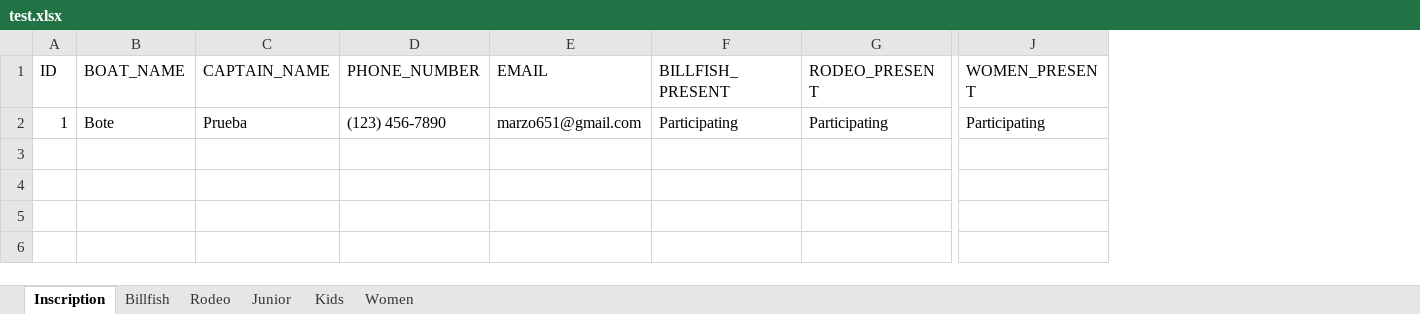
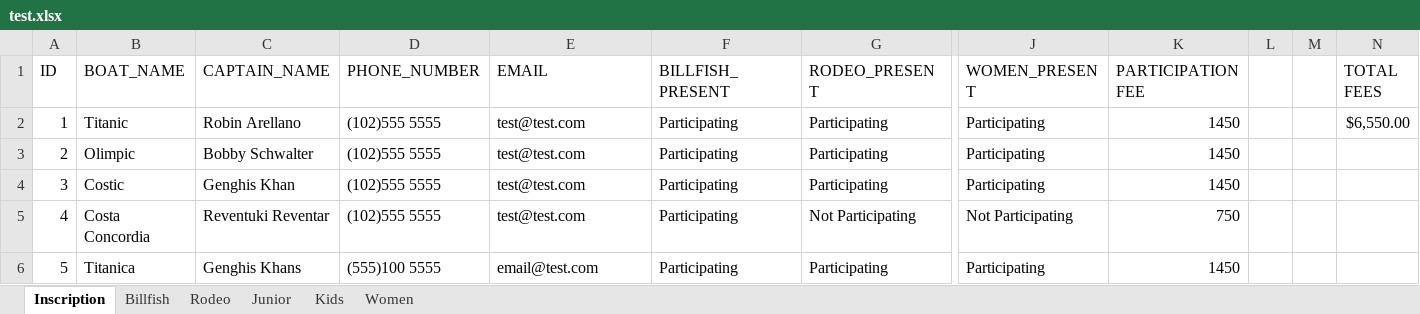
Before and after one commit to Mael2001/RIFT_GUI_Python-Interface, an Excel workbook: output/RIFT_V2/dump/test.xlsx, sheet Inscription, drawn as a sheet; only a part is shown, gaps mark what is left out; values as stored, in another font and other column widths than the file's, no borders; rows hold the shown columns only; the diff names each change by its address in the sheet, - before the commit and + after, or states it on an @@ line.

```diff
--- a/output/RIFT_V2/dump/test.xlsx (sheet Inscription)
+++ b/output/RIFT_V2/dump/test.xlsx (sheet Inscription)
+column K (PARTICIPATION FEE), row 2: 1450
+column L, empty
+column M, empty
+column N (TOTAL FEES), row 2: $6,550.00
-B2 (BOAT_NAME): Bote
+B2 (BOAT_NAME): Titanic
-C2 (CAPTAIN_NAME): Prueba
+C2 (CAPTAIN_NAME): Robin Arellano
-D2 (PHONE_NUMBER): (123) 456-7890
+D2 (PHONE_NUMBER): (102)555 5555
-E2 (EMAIL): marzo651@gmail.com
+E2 (EMAIL): test@test.com
+row 3: 2 | Olimpic | Bobby Schwalter | (102)555 5555 | test@test.com | Participating | Participating | Participating | 1450
+row 4: 3 | Costic | Genghis Khan | (102)555 5555 | test@test.com | Participating | Participating | Participating | 1450
+row 5: 4 | Costa Concordia | Reventuki Reventar | (102)555 5555 | test@test.com | Participating | Not Participating | Not Participating | 750
+row 6: 5 | Titanica | Genghis Khans | (555)100 5555 | email@test.com | Participating | Participating | Participating | 1450
```
Also changed, not shown: sheet Billfish, sheet Kids, sheet Rodeo, output/RIFT_V2/dump/XXII_RIFT.xlsx, src/dump/test.xlsx, 7 other files.
